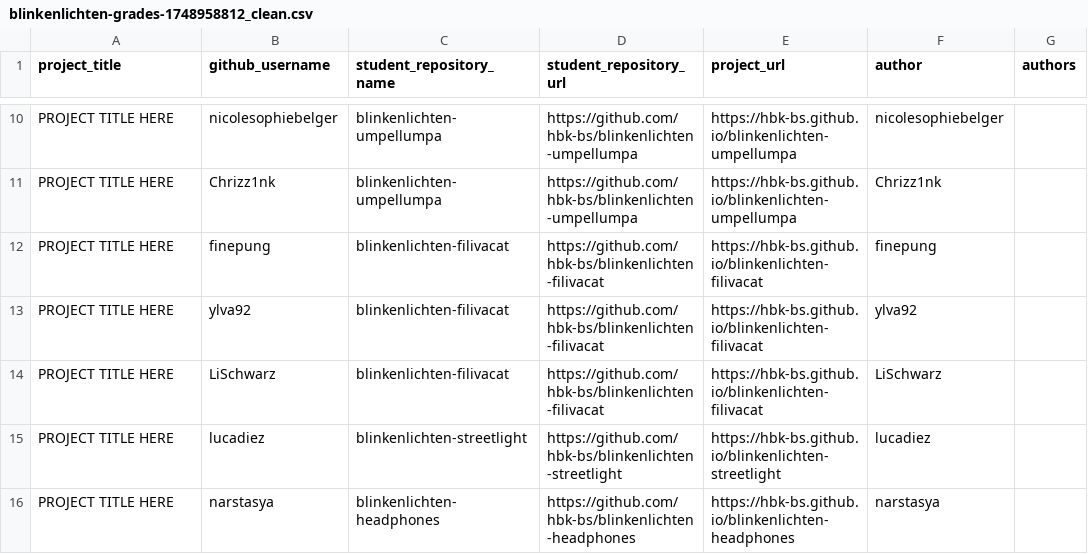
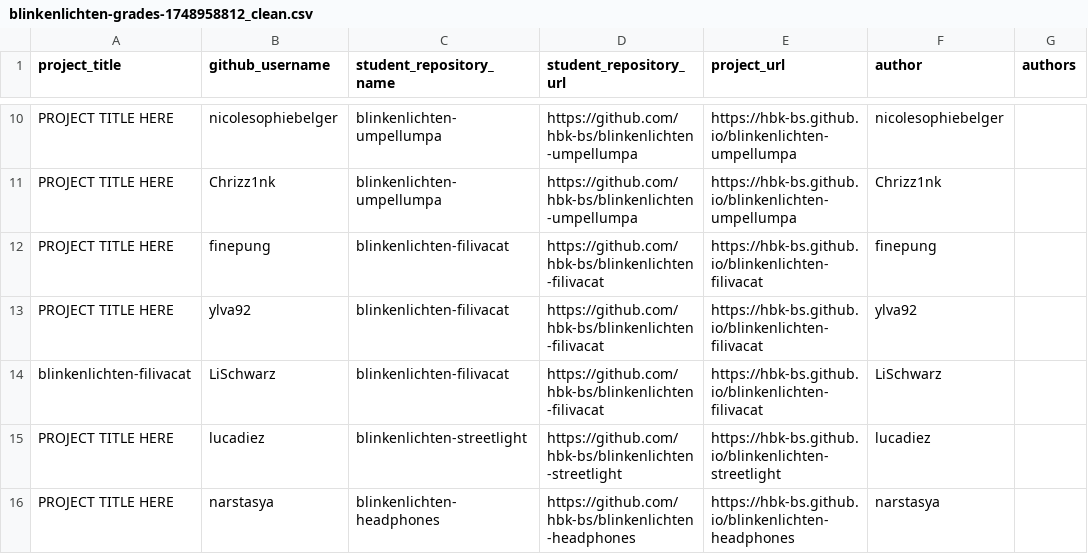
Before and after one commit to ivohartwig/rundgang2025, a CSV file: src/data/projects/blinkenlichten-grades-1748958812_clean.csv, drawn as a sheet; only a part is shown, gaps mark what is left out.

Commit message:
Update blinkenlichten-grades-1748958812_clean.csv

```diff
--- a/src/data/projects/blinkenlichten-grades-1748958812_clean.csv
+++ b/src/data/projects/blinkenlichten-grades-1748958812_clean.csv
@@ -13,3 +13,3 @@
 "PROJECT TITLE HERE","ylva92","blinkenlichten-filivacat","https://github.com/hbk-bs/blinkenlichten-filivacat","https://hbk-bs.github.io/blinkenlichten-filivacat","ylva92",""
-"PROJECT TITLE HERE","LiSchwarz","blinkenlichten-filivacat","https://github.com/hbk-bs/blinkenlichten-filivacat","https://hbk-bs.github.io/blinkenlichten-filivacat","LiSchwarz",""
+"blinkenlichten-filivacat","LiSchwarz","blinkenlichten-filivacat","https://github.com/hbk-bs/blinkenlichten-filivacat","https://hbk-bs.github.io/blinkenlichten-filivacat","LiSchwarz",""
 "PROJECT TITLE HERE","lucadiez","blinkenlichten-streetlight","https://github.com/hbk-bs/blinkenlichten-streetlight","https://hbk-bs.github.io/blinkenlichten-streetlight","lucadiez",""
```
